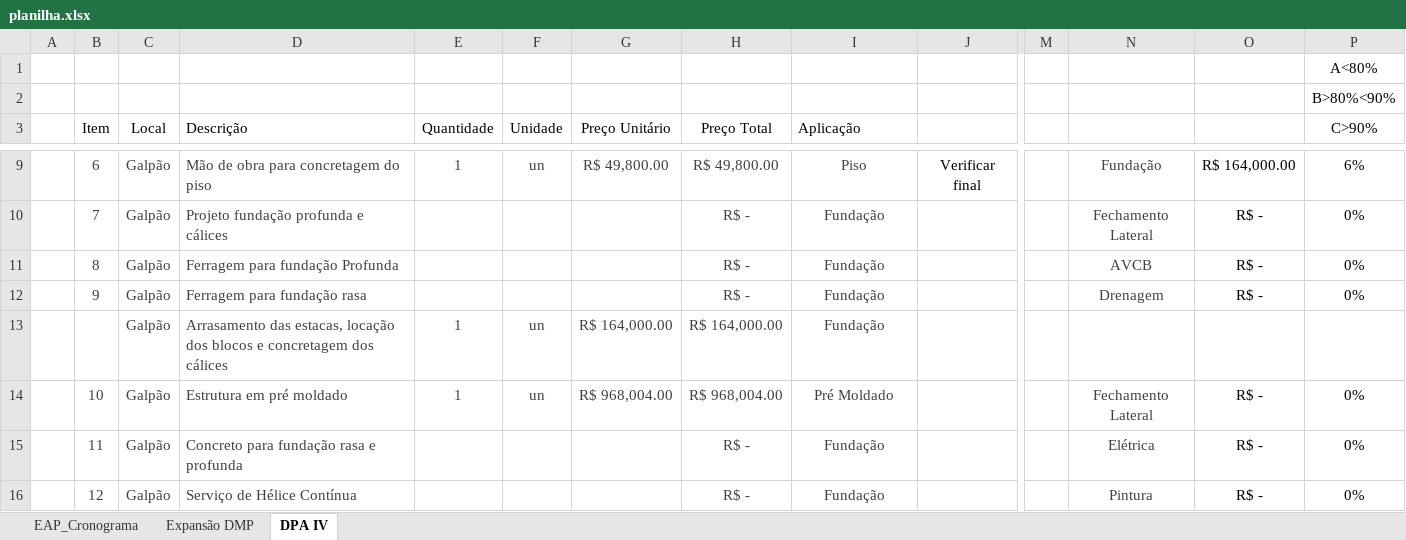
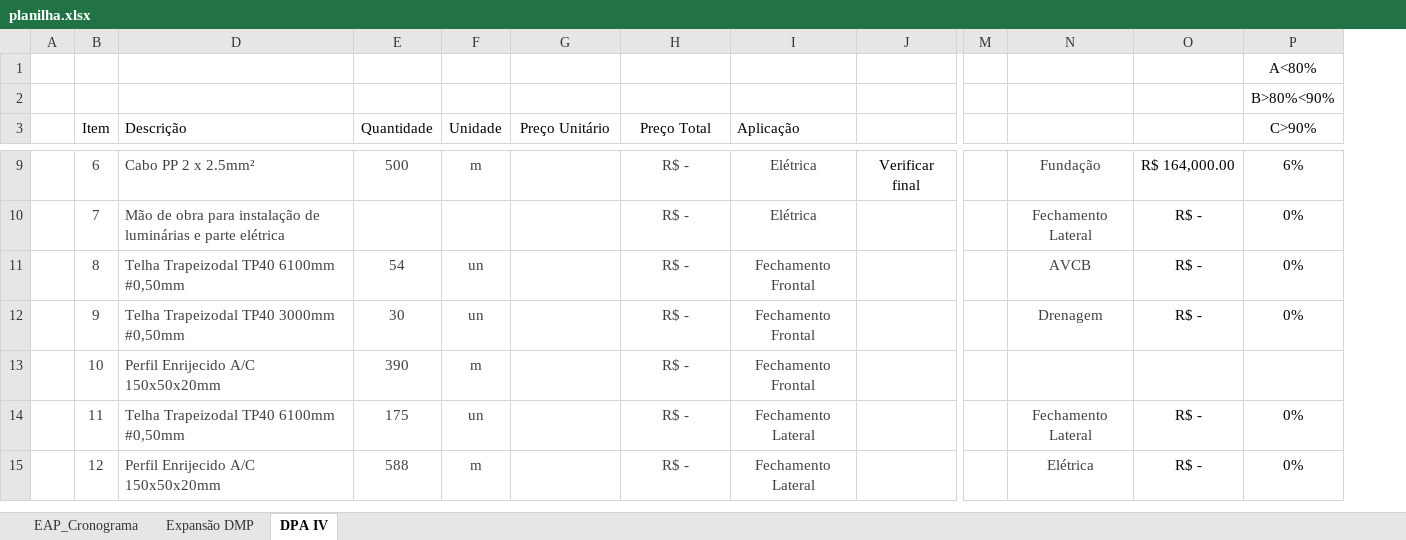
Before and after one commit to Geanfer10/-painel-curva-abc, an Excel workbook: dados/planilha.xlsx, sheet DPA IV, drawn as a sheet; only a part is shown, gaps mark what is left out; values as stored, in another font and other column widths than the file's, no borders; table styles not drawn; removed rows and columns are numbered as before the commit, all else as after; rows hold the shown columns only; the diff covers the shown part only; the diff names each change by its address in the sheet, - before the commit and + after, or states it on an @@ line.

```diff
--- a/dados/planilha.xlsx (sheet DPA IV)
+++ b/dados/planilha.xlsx (sheet DPA IV)
@@ column C (Local) hidden, rows 9-12: all Galpão; rows 14-16: all Galpão @@
-D9 (Descrição): Mão de obra para concretagem do piso
+D9 (Descrição): Cabo PP 2 x 2.5mm²
-E9 (Quantidade): 1
+E9 (Quantidade): 500
-F9 (Unidade): un
+F9 (Unidade): m
-G9 (Preço Unitário): R$ 49,800.00
+G9 (Preço Unitário): (empty)
-H9 (Preço Total): R$ 49,800.00
+H9 (Preço Total): R$ -
-I9 (Aplicação): Piso
+I9 (Aplicação): Elétrica
-D10 (Descrição): Projeto fundação profunda e cálices
+D10 (Descrição): Mão de obra para instalação de luminárias e parte elétrica
-I10 (Aplicação): Fundação
+I10 (Aplicação): Elétrica
-D11 (Descrição): Ferragem para fundação Profunda
+D11 (Descrição): Telha Trapeizodal TP40 6100mm #0,50mm
-E11 (Quantidade): (empty)
+E11 (Quantidade): 54
-F11:F12 (Unidade): (empty)
+F11:F12 (Unidade): un
-I11:I12 (Aplicação): Fundação
+I11:I12 (Aplicação): Fechamento Frontal
-D12 (Descrição): Ferragem para fundação rasa
+D12 (Descrição): Telha Trapeizodal TP40 3000mm #0,50mm
-E12 (Quantidade): (empty)
+E12 (Quantidade): 30
-row 13:  |  | Galpão | Arrasamento das estacas, locação dos blocos e concretagem dos cálices | 1 | un | R$ 164,000.00 | R$ 164,000.00 | Fundação
-D13 (Descrição): Estrutura em pré moldado
+D13 (Descrição): Perfil Enrijecido A/C 150x50x20mm
-E13 (Quantidade): 1
+E13 (Quantidade): 390
-F13 (Unidade): un
+F13 (Unidade): m
-G13 (Preço Unitário): R$ 968,004.00
+G13 (Preço Unitário): (empty)
-H13 (Preço Total): R$ 968,004.00
+H13 (Preço Total): R$ -
-I13 (Aplicação): Pré Moldado
+I13 (Aplicação): Fechamento Frontal
-N13: Fechamento Lateral
+N13: (empty)
-O13: R$ -
+O13: (empty)
-P13 (C>90%): 0%
+P13 (C>90%): (empty)
-D14 (Descrição): Concreto para fundação rasa e profunda
+D14 (Descrição): Telha Trapeizodal TP40 6100mm #0,50mm
-E14 (Quantidade): (empty)
+E14 (Quantidade): 175
-F14 (Unidade): (empty)
+F14 (Unidade): un
-I14:I15 (Aplicação): Fundação
+I14:I15 (Aplicação): Fechamento Lateral
-N14: Elétrica
+N14: Fechamento Lateral
-D15 (Descrição): Serviço de Hélice Contínua
+D15 (Descrição): Perfil Enrijecido A/C 150x50x20mm
-E15 (Quantidade): (empty)
+E15 (Quantidade): 588
-F15 (Unidade): (empty)
+F15 (Unidade): m
-N15: Pintura
+N15: Elétrica
```
Also changed, not shown: 5 added rows, 1 removed row and 148 edited cells elsewhere in this sheet, formulas that keep their value, hidden cells.
